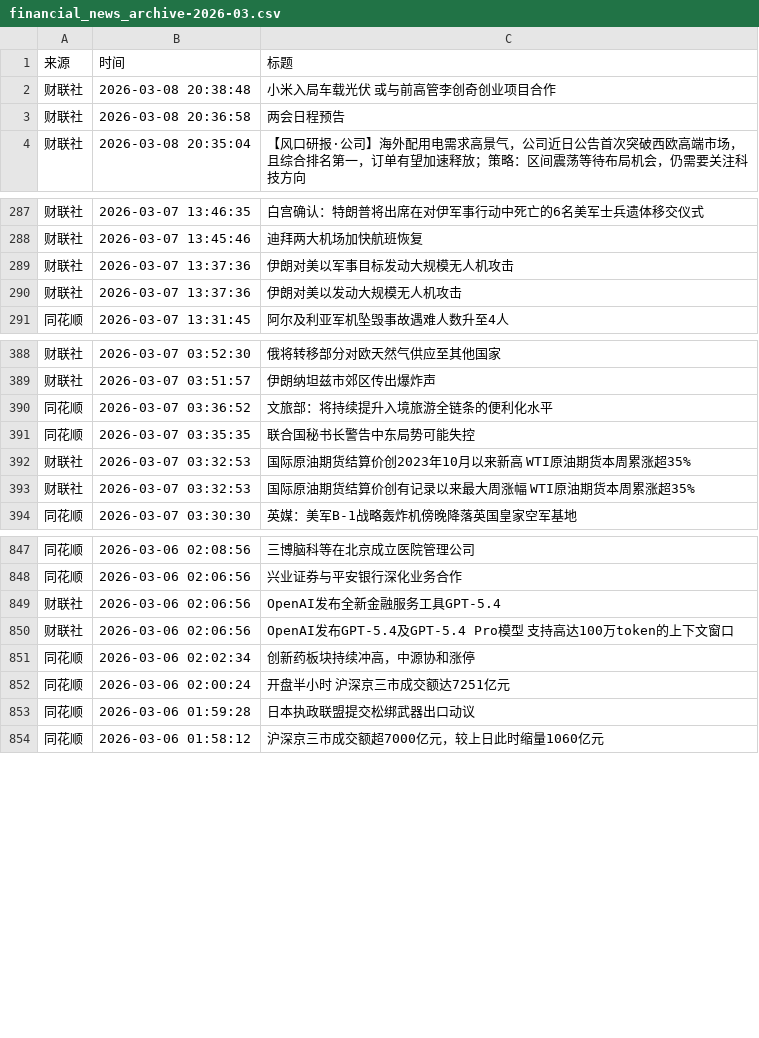
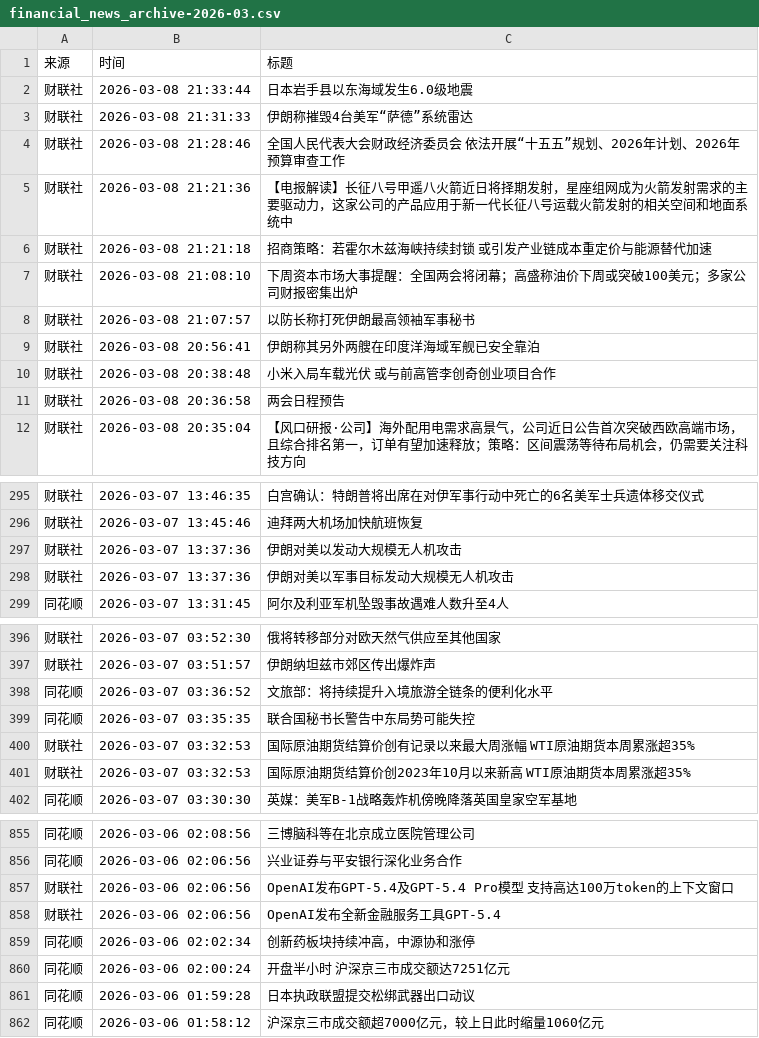
Before and after one commit to xiaoshuochangzai/huiboyanbao, a CSV file: 财经新闻数据/financial_news_archive-2026-03.csv, drawn as a sheet; only a part is shown, gaps mark what is left out; the diff covers the shown part only.

```diff
--- a/财经新闻数据/financial_news_archive-2026-03.csv
+++ b/财经新闻数据/financial_news_archive-2026-03.csv
@@ -1,2 +1,10 @@
 来源,时间,标题
+财联社,2026-03-08 21:33:44,日本岩手县以东海域发生6.0级地震
+财联社,2026-03-08 21:31:33,伊朗称摧毁4台美军“萨德”系统雷达
+财联社,2026-03-08 21:28:46,全国人民代表大会财政经济委员会 依法开展“十五五”规划、2026年计划、2026年预算审查工作
+财联社,2026-03-08 21:21:36,【电报解读】长征八号甲遥八火箭近日将择期发射，星座组网成为火箭发射需求的主要驱动力，这家公司的产品应用于新一代长征八号运载火箭发射的相关空间和地面系统中
+财联社,2026-03-08 21:21:18,招商策略：若霍尔木兹海峡持续封锁 或引发产业链成本重定价与能源替代加速
+财联社,2026-03-08 21:08:10,下周资本市场大事提醒：全国两会将闭幕；高盛称油价下周或突破100美元；多家公司财报密集出炉
+财联社,2026-03-08 21:07:57,以防长称打死伊朗最高领袖军事秘书
+财联社,2026-03-08 20:56:41,伊朗称其另外两艘在印度洋海域军舰已安全靠泊
 财联社,2026-03-08 20:38:48,小米入局车载光伏 或与前高管李创奇创业项目合作
@@ -288,4 +296,4 @@
 财联社,2026-03-07 13:45:46,迪拜两大机场加快航班恢复
-财联社,2026-03-07 13:37:36,伊朗对美以军事目标发动大规模无人机攻击
 财联社,2026-03-07 13:37:36,伊朗对美以发动大规模无人机攻击
+财联社,2026-03-07 13:37:36,伊朗对美以军事目标发动大规模无人机攻击
 同花顺,2026-03-07 13:31:45,阿尔及利亚军机坠毁事故遇难人数升至4人
@@ -391,4 +399,4 @@
 同花顺,2026-03-07 03:35:35,联合国秘书长警告中东局势可能失控
-财联社,2026-03-07 03:32:53,国际原油期货结算价创2023年10月以来新高 WTI原油期货本周累涨超35%
 财联社,2026-03-07 03:32:53,国际原油期货结算价创有记录以来最大周涨幅 WTI原油期货本周累涨超35%
+财联社,2026-03-07 03:32:53,国际原油期货结算价创2023年10月以来新高 WTI原油期货本周累涨超35%
 同花顺,2026-03-07 03:30:30,英媒：美军B-1战略轰炸机傍晚降落英国皇家空军基地
@@ -848,4 +856,4 @@
 同花顺,2026-03-06 02:06:56,兴业证券与平安银行深化业务合作
-财联社,2026-03-06 02:06:56,OpenAI发布全新金融服务工具GPT-5.4
 财联社,2026-03-06 02:06:56,OpenAI发布GPT-5.4及GPT-5.4 Pro模型 支持高达100万token的上下文窗口
+财联社,2026-03-06 02:06:56,OpenAI发布全新金融服务工具GPT-5.4
 同花顺,2026-03-06 02:02:34,创新药板块持续冲高，中源协和涨停
```
Also changed, not shown: 1 moved row elsewhere in this file, 4 other files.
